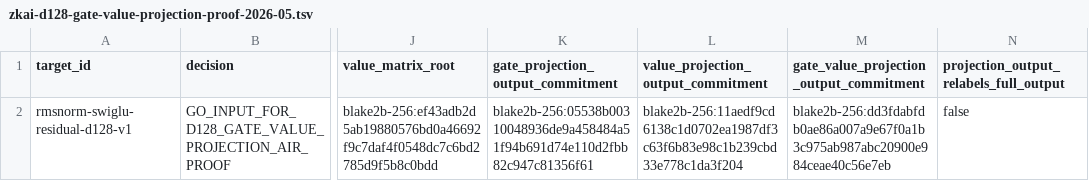
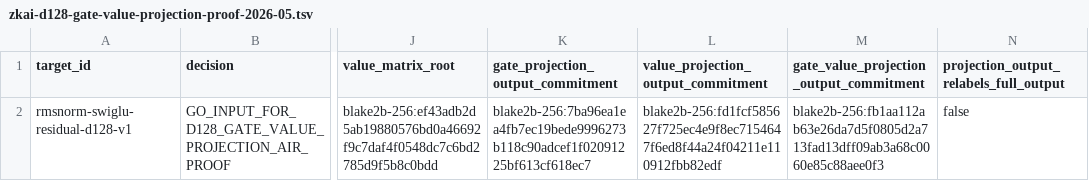
Before and after one commit to omarespejel/llm-provable-computer, a TSV file: docs/engineering/evidence/zkai-d128-gate-value-projection-proof-2026-05.tsv, drawn as a sheet; only a part is shown, gaps mark what is left out; the diff names each change by its address in the sheet, - before the commit and + after, or states it on an @@ line.

Commit message:
Correct d128 gate value projection semantics

```diff
--- a/docs/engineering/evidence/zkai-d128-gate-value-projection-proof-2026-05.tsv
+++ b/docs/engineering/evidence/zkai-d128-gate-value-projection-proof-2026-05.tsv
-K2: blake2b-256:05538b00310048936de9a458484a51f94b691d74e110d2fbb82c947c81356f61
+K2: blake2b-256:7ba96ea1ea4fb7ec19bede9996273b118c90adcef1f02091225bf613cf618ec7
-L2: blake2b-256:11aedf9cd6138c1d0702ea1987df3c63f6b83e98c1b239cbd33e778c1da3f204
+L2: blake2b-256:fd1fcf585627f725ec4e9f8ec7154647f6ed8f44a24f04211e110912fbb82edf
-M2: blake2b-256:dd3fdabfdb0ae86a007a9e67f0a1b3c975ab987abc20900e984ceae40c56e7eb
+M2: blake2b-256:fb1aa112ab63e26da7d5f0805d2a713fad13dff09ab3a68c0060e85c88aee0f3
```
Also changed, not shown: 6 other files.
